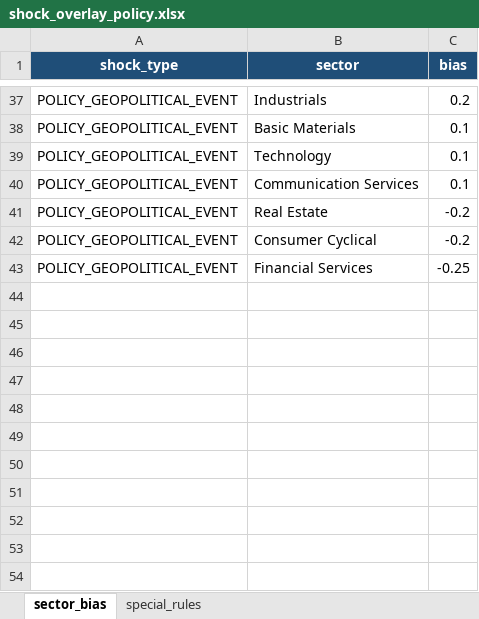
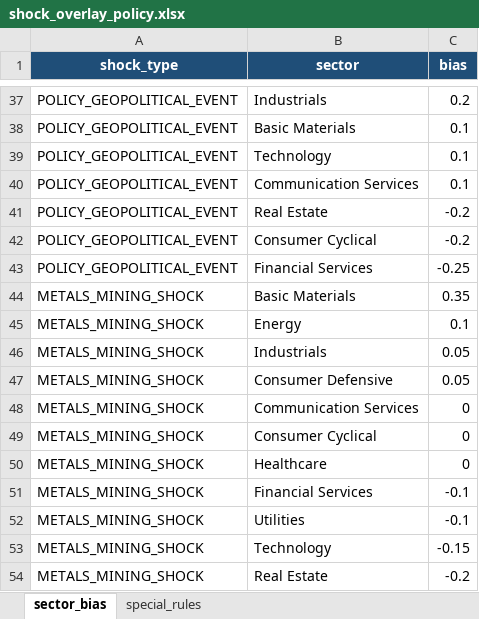
Before and after one commit to mrwchen/backtesting-stack, an Excel workbook: backtest_policy_configs/shock_overlay_policy.xlsx, sheet sector_bias, drawn as a sheet; only a part is shown, gaps mark what is left out; values as stored, in another font and other column widths than the file's, no borders; table styles not drawn; the diff names each change by its address in the sheet, - before the commit and + after, or states it on an @@ line.

Commit message:
asdf

```diff
--- a/backtest_policy_configs/shock_overlay_policy.xlsx (sheet sector_bias)
+++ b/backtest_policy_configs/shock_overlay_policy.xlsx (sheet sector_bias)
+row 44: METALS_MINING_SHOCK | Basic Materials | 0.35
+row 45: METALS_MINING_SHOCK | Energy | 0.1
+row 46: METALS_MINING_SHOCK | Industrials | 0.05
+row 47: METALS_MINING_SHOCK | Consumer Defensive | 0.05
+row 48: METALS_MINING_SHOCK | Communication Services | 0
+row 49: METALS_MINING_SHOCK | Consumer Cyclical | 0
+row 50: METALS_MINING_SHOCK | Healthcare | 0
+row 51: METALS_MINING_SHOCK | Financial Services | -0.1
+row 52: METALS_MINING_SHOCK | Utilities | -0.1
+row 53: METALS_MINING_SHOCK | Technology | -0.15
+row 54: METALS_MINING_SHOCK | Real Estate | -0.2
```
Also changed, not shown: sheet special_rules.
